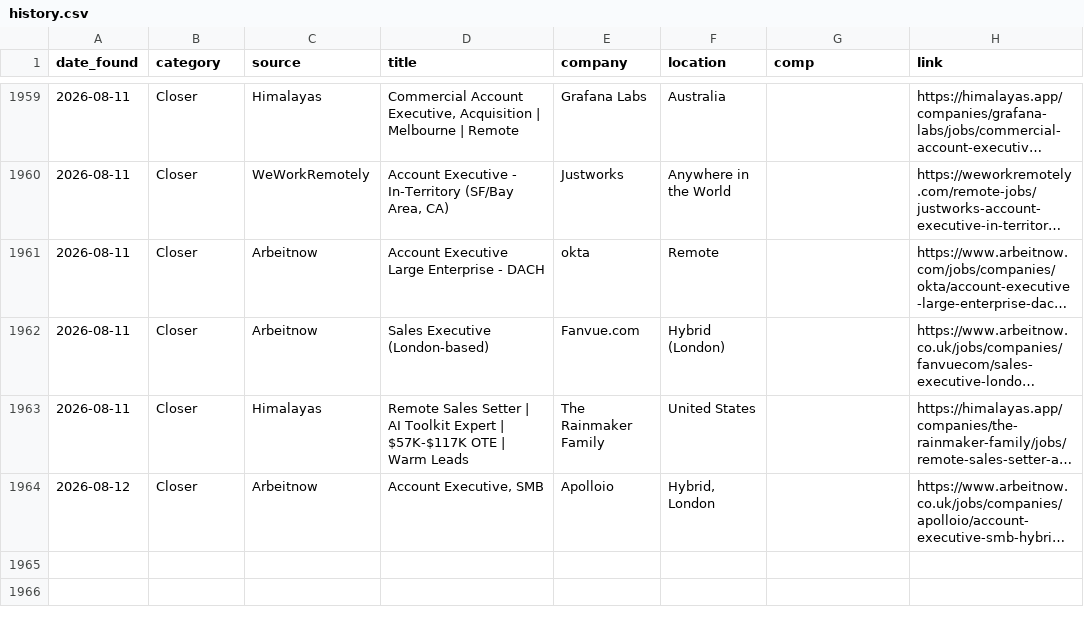
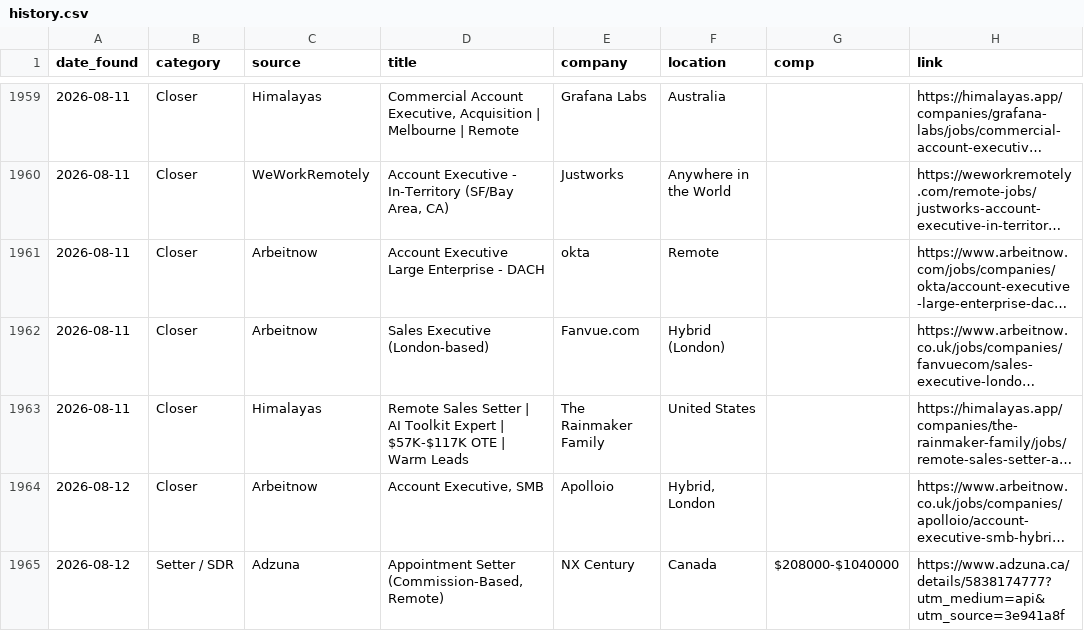
Before and after one commit to annaaimodel/better-prompt-ai-main, a CSV file: jobs/history.csv, drawn as a sheet; only a part is shown, gaps mark what is left out; long unchanged cells end in …; the diff names each change by its address in the sheet, - before the commit and + after, or states it on an @@ line.

```diff
--- a/jobs/history.csv
+++ b/jobs/history.csv
+row 1965: 2026-08-12 | Setter / SDR | Adzuna | Appointment Setter (Commission-Based, Remote) | NX Century | Canada | $208000-$1040000 | https://www.adzuna.ca/details/5838174777?utm_medium=api&utm_source=3e941a8f
```
Also changed, not shown: 5 other files.
